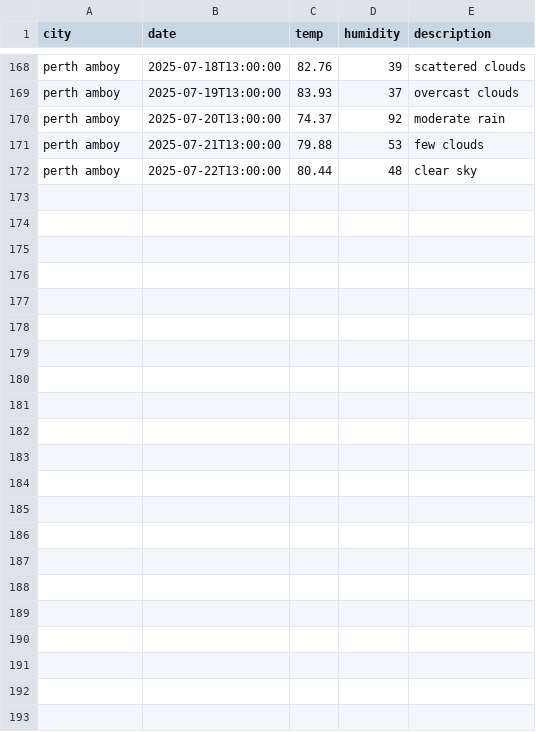
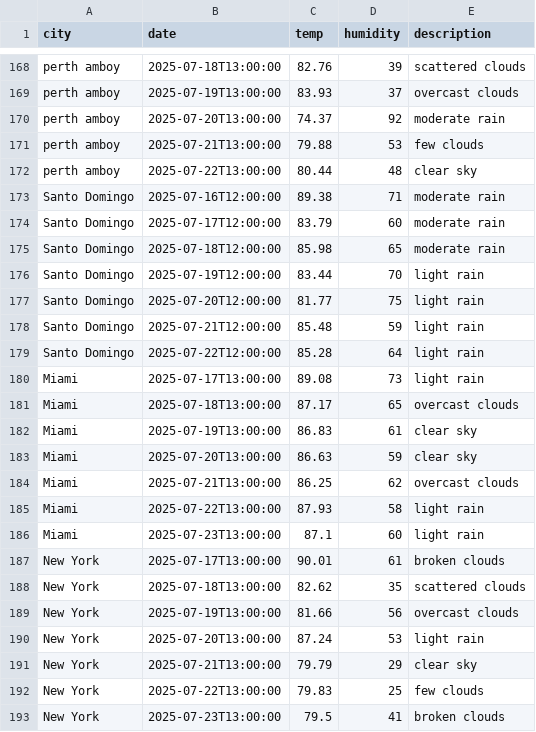
Before and after one commit to margaritapascual/weather-dashboard-margaritapascual, a CSV file: data/history_cleaned.csv, drawn as a sheet; only a part is shown, gaps mark what is left out.

```diff
--- a/data/history_cleaned.csv
+++ b/data/history_cleaned.csv
@@ -172 +172,22 @@ perth amboy,2025-07-21T13:00:00,79.88,53,few clouds
 perth amboy,2025-07-22T13:00:00,80.44,48,clear sky
+Santo Domingo,2025-07-16T12:00:00,89.38,71,moderate rain
+Santo Domingo,2025-07-17T12:00:00,83.79,60,moderate rain
+Santo Domingo,2025-07-18T12:00:00,85.98,65,moderate rain
+Santo Domingo,2025-07-19T12:00:00,83.44,70,light rain
+Santo Domingo,2025-07-20T12:00:00,81.77,75,light rain
+Santo Domingo,2025-07-21T12:00:00,85.48,59,light rain
+Santo Domingo,2025-07-22T12:00:00,85.28,64,light rain
+Miami,2025-07-17T13:00:00,89.08,73,light rain
+Miami,2025-07-18T13:00:00,87.17,65,overcast clouds
+Miami,2025-07-19T13:00:00,86.83,61,clear sky
+Miami,2025-07-20T13:00:00,86.63,59,clear sky
+Miami,2025-07-21T13:00:00,86.25,62,overcast clouds
+Miami,2025-07-22T13:00:00,87.93,58,light rain
+Miami,2025-07-23T13:00:00,87.1,60,light rain
+New York,2025-07-17T13:00:00,90.01,61,broken clouds
+New York,2025-07-18T13:00:00,82.62,35,scattered clouds
+New York,2025-07-19T13:00:00,81.66,56,overcast clouds
+New York,2025-07-20T13:00:00,87.24,53,light rain
+New York,2025-07-21T13:00:00,79.79,29,clear sky
+New York,2025-07-22T13:00:00,79.83,25,few clouds
+New York,2025-07-23T13:00:00,79.5,41,broken clouds
```
Also changed, not shown: 16 other files.
